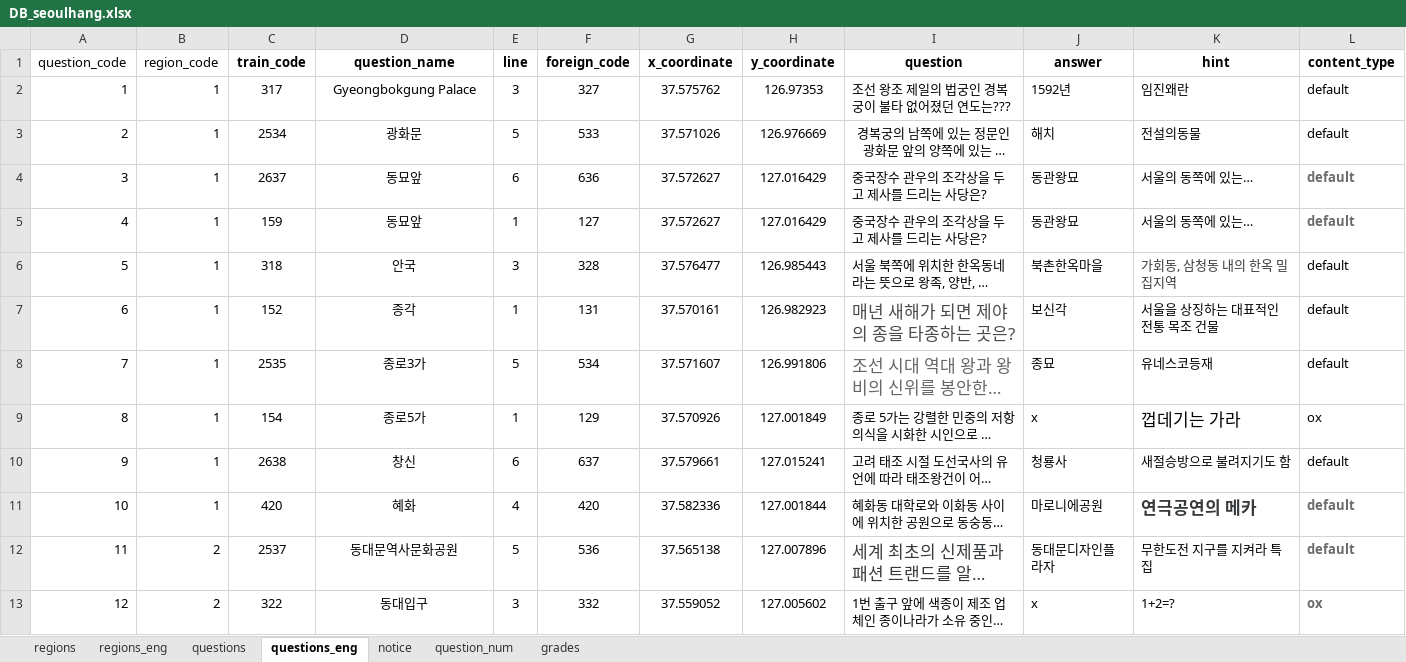
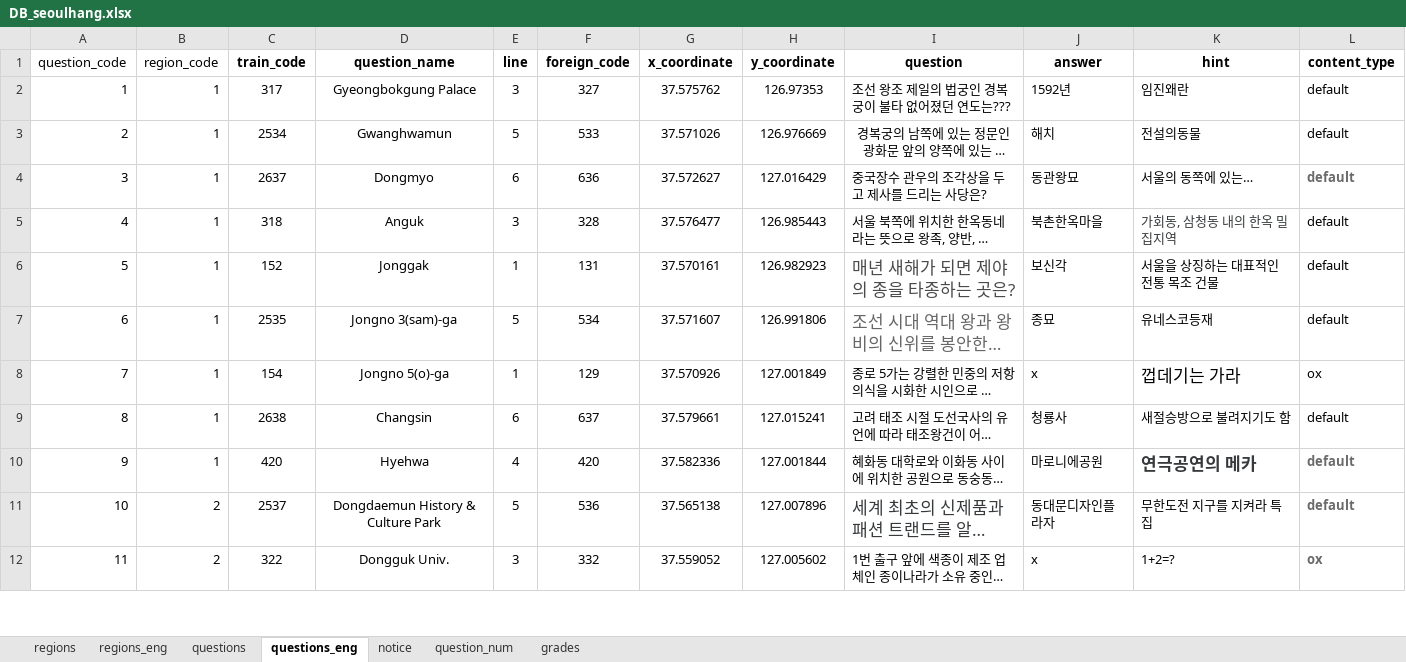
Before and after one commit to jhpark426/seoulhang_server, an Excel workbook: app/import/DB_seoulhang.xlsx, sheet questions_eng, drawn as a sheet; only a part is shown; long unchanged cells end in …; values as stored, in another font and other column widths than the file's, no borders; removed rows and columns are numbered as before the commit, all else as after; the diff covers the shown part only; the diff names each change by its address in the sheet, - before the commit and + after, or states it on an @@ line.

```diff
--- a/app/import/DB_seoulhang.xlsx (sheet questions_eng)
+++ b/app/import/DB_seoulhang.xlsx (sheet questions_eng)
-D3 (question_name): 광화문
+D3 (question_name): Gwanghwamun
-D4 (question_name): 동묘앞
+D4 (question_name): Dongmyo
-row 5: 4 | 1 | 159 | 동묘앞 | 1 | 127 | 37.572627 | 127.016429 | 중국장수 관우의 조각상을 두고 제사를 드리는 사당은? | 동관왕묘 | 서울의 동쪽에 있는… | default
@@ column A (question_code) renumbered from row 5 down @@
-D5 (question_name): 안국
+D5 (question_name): Anguk
-D6 (question_name): 종각
+D6 (question_name): Jonggak
-D7 (question_name): 종로3가
+D7 (question_name): Jongno 3(sam)-ga
-D8 (question_name): 종로5가
+D8 (question_name): Jongno 5(o)-ga
-D9 (question_name): 창신
+D9 (question_name): Changsin
-D10 (question_name): 혜화
+D10 (question_name): Hyehwa
-D11 (question_name): 동대문역사문화공원
+D11 (question_name): Dongdaemun History & Culture Park
-D12 (question_name): 동대입구
+D12 (question_name): Dongguk Univ.
```
Also changed, not shown: 10 edited cells elsewhere in this sheet, sheet questions, sheet question_num, 6 other files.
